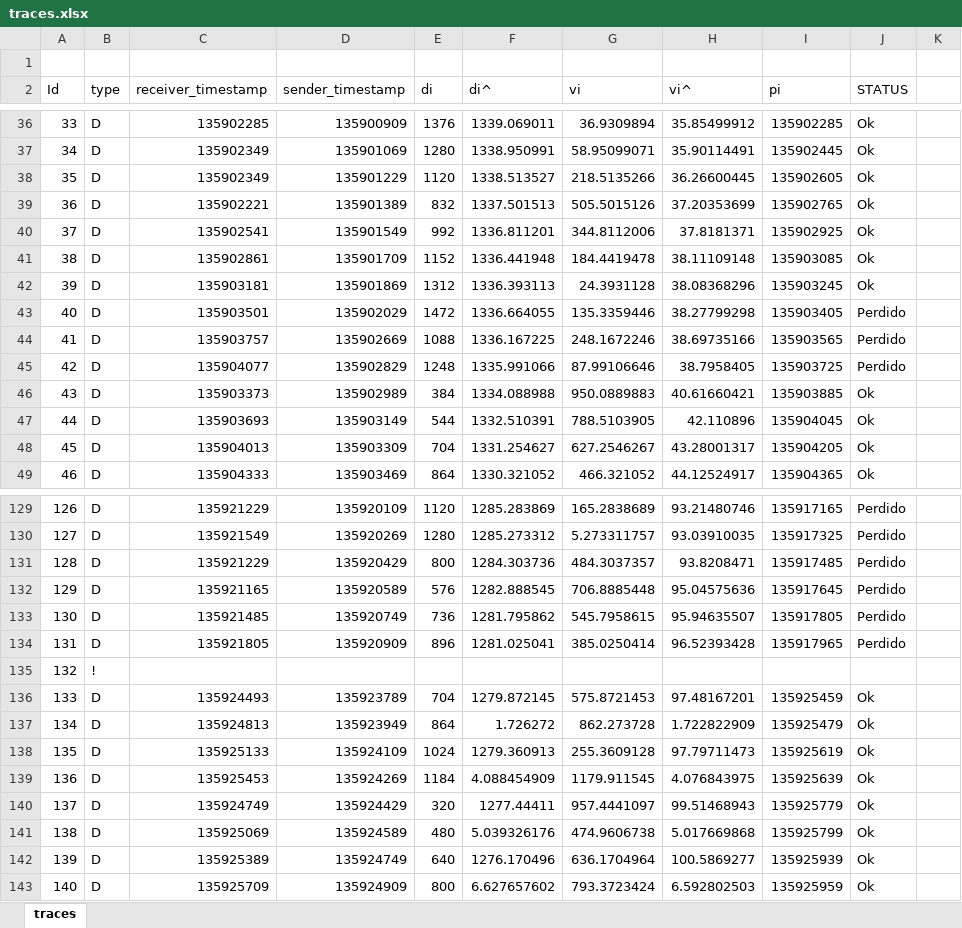
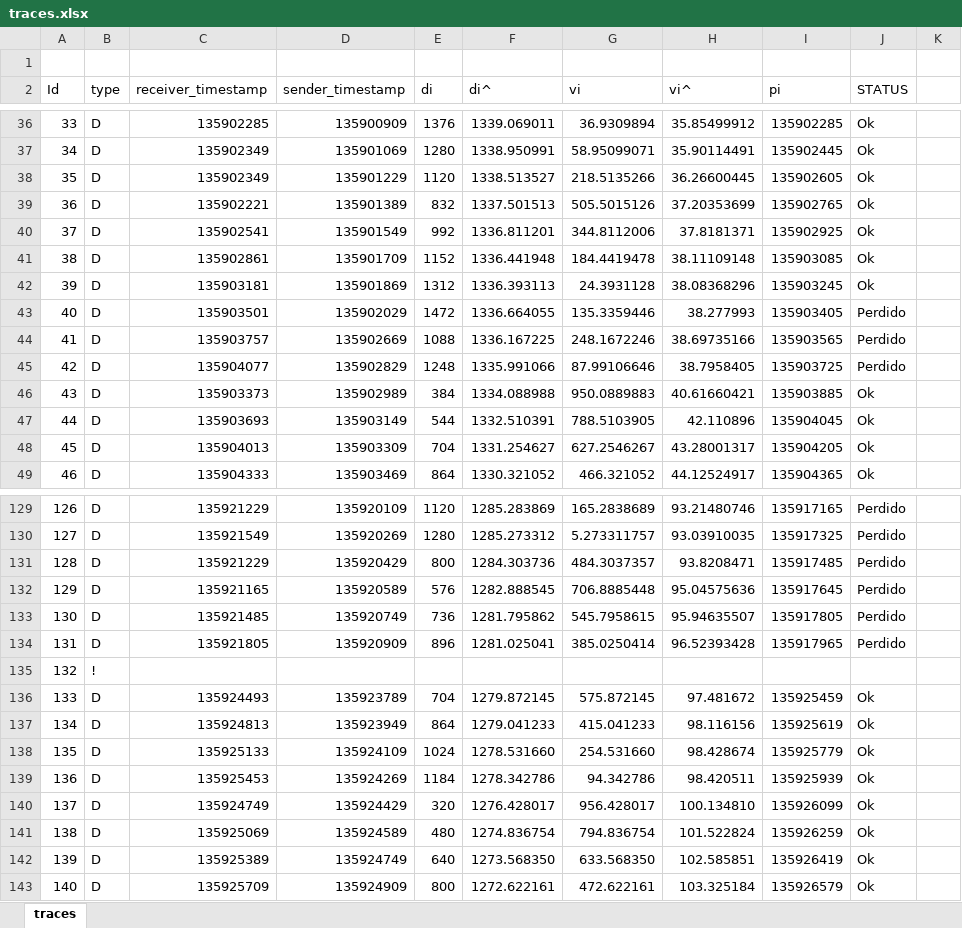
Before and after one commit to jpbandeira/adaptive-reproduction-delay-algorithm, an Excel workbook: traces.xlsx, sheet traces, drawn as a sheet; only a part is shown, gaps mark what is left out; values as stored, in another font and other column widths than the file's, no borders; the diff covers the shown part only; the diff names each change by its address in the sheet, - before the commit and + after, or states it on an @@ line.

Commit message:
update algorithm and file xlsx with data

```diff
--- a/traces.xlsx (sheet traces)
+++ b/traces.xlsx (sheet traces)
-H43 (vi^): 38.27799298
+H43 (vi^): 38.277993
-G136 (vi): 575.8721453
+G136 (vi): 575.872145
-H136 (vi^): 97.48167201
+H136 (vi^): 97.481672
-F137 (di^): 1.726272
+F137 (di^): 1279.041233
-G137 (vi): 862.273728
+G137 (vi): 415.041233
-H137 (vi^): 1.722822909
+H137 (vi^): 98.116156
-I137 (pi): 135925479
+I137 (pi): 135925619
-F138 (di^): 1279.360913
+F138 (di^): 1278.531660
-G138 (vi): 255.3609128
+G138 (vi): 254.531660
-H138 (vi^): 97.79711473
+H138 (vi^): 98.428674
-I138 (pi): 135925619
+I138 (pi): 135925779
-F139 (di^): 4.088454909
+F139 (di^): 1278.342786
-G139 (vi): 1179.911545
+G139 (vi): 94.342786
-H139 (vi^): 4.076843975
+H139 (vi^): 98.420511
-I139 (pi): 135925639
+I139 (pi): 135925939
-F140 (di^): 1277.44411
+F140 (di^): 1276.428017
-G140 (vi): 957.4441097
+G140 (vi): 956.428017
-H140 (vi^): 99.51468943
+H140 (vi^): 100.134810
-I140 (pi): 135925779
+I140 (pi): 135926099
-F141 (di^): 5.039326176
+F141 (di^): 1274.836754
-G141 (vi): 474.9606738
+G141 (vi): 794.836754
-H141 (vi^): 5.017669868
+H141 (vi^): 101.522824
-I141 (pi): 135925799
+I141 (pi): 135926259
-F142 (di^): 1276.170496
+F142 (di^): 1273.568350
-G142 (vi): 636.1704964
+G142 (vi): 633.568350
-H142 (vi^): 100.5869277
+H142 (vi^): 102.585851
-I142 (pi): 135925939
+I142 (pi): 135926419
-F143 (di^): 6.627657602
+F143 (di^): 1272.622161
-G143 (vi): 793.3723424
+G143 (vi): 472.622161
-H143 (vi^): 6.592802503
+H143 (vi^): 103.325184
-I143 (pi): 135925959
+I143 (pi): 135926579
```
Also changed, not shown: 441 edited cells elsewhere in this sheet, 1 other file.
